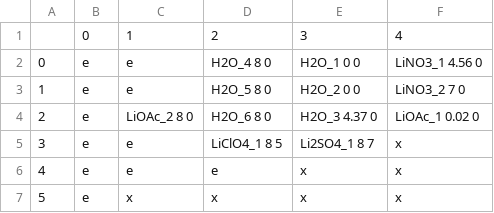
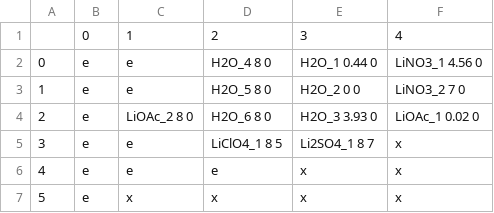
Before and after one commit to lopezgroup-NU/BatteryRobot, a CSV file: MainProject/src/main/config/source_rack_updated.csv, drawn as a sheet.

```diff
--- a/MainProject/src/main/config/source_rack_updated.csv
+++ b/MainProject/src/main/config/source_rack_updated.csv
@@ -1,5 +1,5 @@
 ,0,1,2,3,4
-0,e,e,H2O_4 8 0,H2O_1 0 0,LiNO3_1 4.56 0
+0,e,e,H2O_4 8 0,H2O_1 0.44 0,LiNO3_1 4.56 0
 1,e,e,H2O_5 8 0,H2O_2 0 0,LiNO3_2 7 0
-2,e,LiOAc_2 8 0,H2O_6 8 0,H2O_3 4.37 0,LiOAc_1 0.02 0
+2,e,LiOAc_2 8 0,H2O_6 8 0,H2O_3 3.93 0,LiOAc_1 0.02 0
 3,e,e,LiClO4_1 8 5,Li2SO4_1 8 7,x
```
Also changed, not shown: MainProject/src/main/experiments/formulation.csv, 2 other files.
